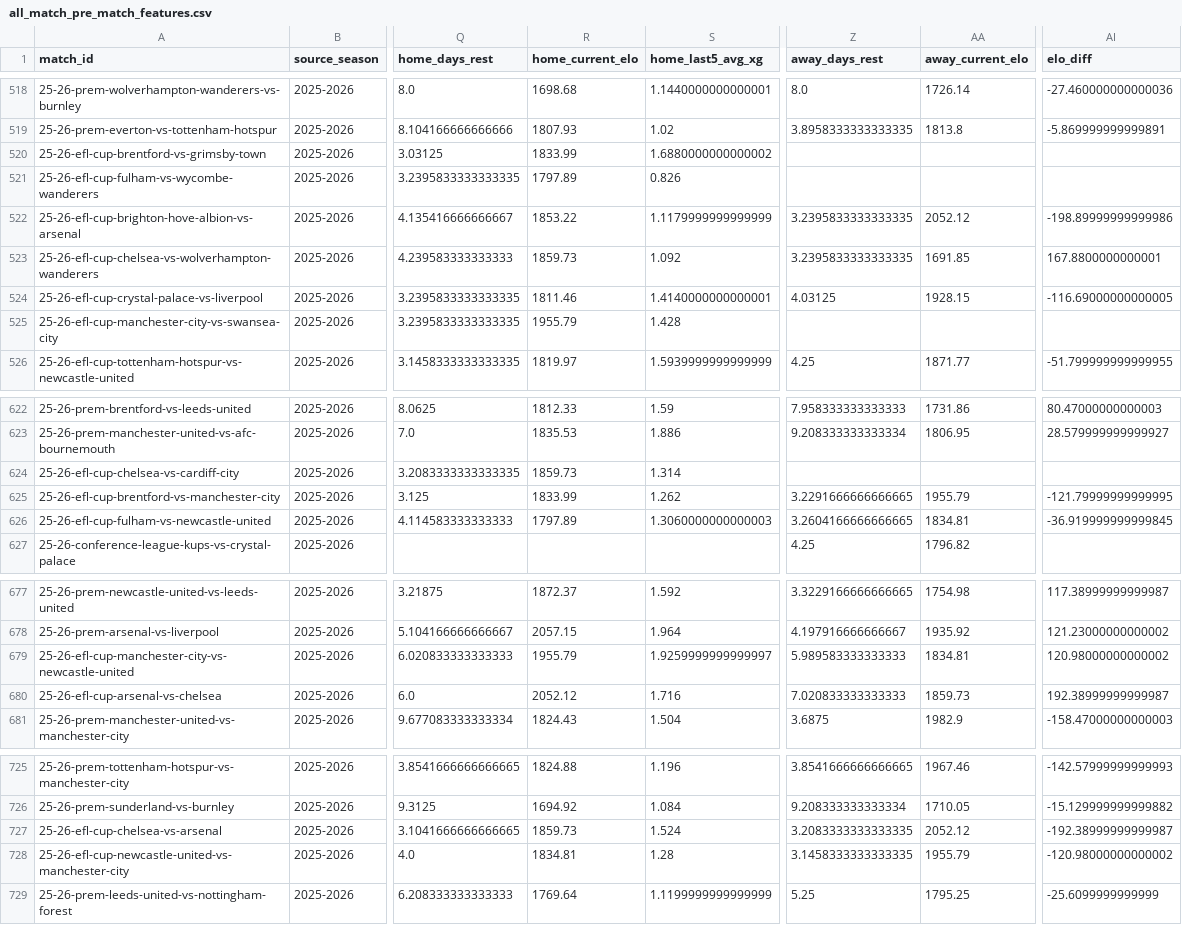
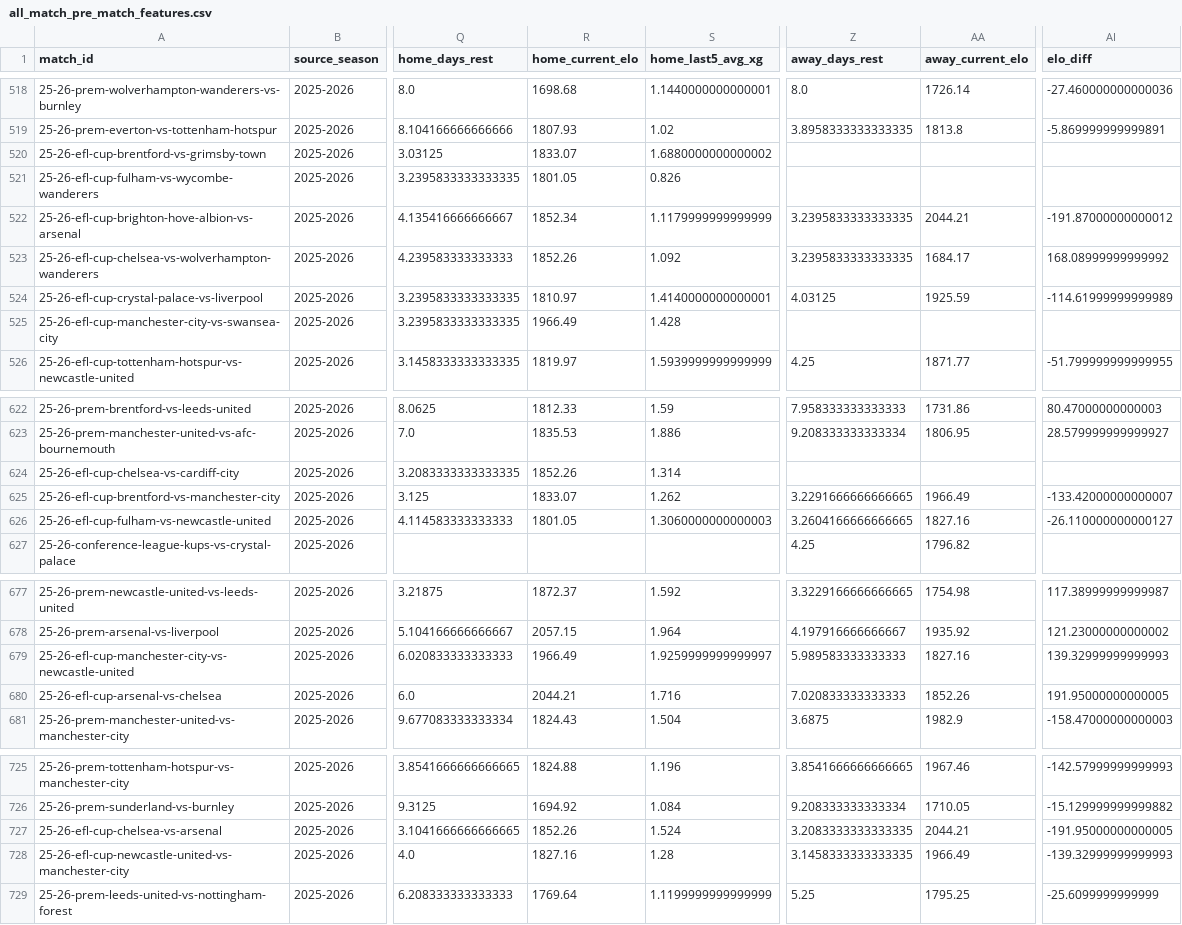
Before and after one commit to GiwinEdwin09/FPL-Predictor, a CSV file: data/features/all_match_pre_match_features.csv, drawn as a sheet; only a part is shown, gaps mark what is left out; the diff covers the shown part only; the diff names each change by its address in the sheet, - before the commit and + after, or states it on an @@ line.

```diff
--- a/data/features/all_match_pre_match_features.csv
+++ b/data/features/all_match_pre_match_features.csv
-R520 (home_current_elo): 1833.99
+R520 (home_current_elo): 1833.07
-R521 (home_current_elo): 1797.89
+R521 (home_current_elo): 1801.05
-R522 (home_current_elo): 1853.22
+R522 (home_current_elo): 1852.34
-AA522 (away_current_elo): 2052.12
+AA522 (away_current_elo): 2044.21
-AI522 (elo_diff): -198.89999999999986
+AI522 (elo_diff): -191.87000000000012
-R523 (home_current_elo): 1859.73
+R523 (home_current_elo): 1852.26
-AA523 (away_current_elo): 1691.85
+AA523 (away_current_elo): 1684.17
-AI523 (elo_diff): 167.8800000000001
+AI523 (elo_diff): 168.08999999999992
-R524 (home_current_elo): 1811.46
+R524 (home_current_elo): 1810.97
-AA524 (away_current_elo): 1928.15
+AA524 (away_current_elo): 1925.59
-AI524 (elo_diff): -116.69000000000005
+AI524 (elo_diff): -114.61999999999989
-R525 (home_current_elo): 1955.79
+R525 (home_current_elo): 1966.49
-R624 (home_current_elo): 1859.73
+R624 (home_current_elo): 1852.26
-R625 (home_current_elo): 1833.99
+R625 (home_current_elo): 1833.07
-AA625 (away_current_elo): 1955.79
+AA625 (away_current_elo): 1966.49
-AI625 (elo_diff): -121.79999999999995
+AI625 (elo_diff): -133.42000000000007
-R626 (home_current_elo): 1797.89
+R626 (home_current_elo): 1801.05
-AA626 (away_current_elo): 1834.81
+AA626 (away_current_elo): 1827.16
-AI626 (elo_diff): -36.919999999999845
+AI626 (elo_diff): -26.110000000000127
-R679 (home_current_elo): 1955.79
+R679 (home_current_elo): 1966.49
-AA679 (away_current_elo): 1834.81
+AA679 (away_current_elo): 1827.16
-AI679 (elo_diff): 120.98000000000002
+AI679 (elo_diff): 139.32999999999993
-R680 (home_current_elo): 2052.12
+R680 (home_current_elo): 2044.21
-AA680 (away_current_elo): 1859.73
+AA680 (away_current_elo): 1852.26
-AI680 (elo_diff): 192.38999999999987
+AI680 (elo_diff): 191.95000000000005
-R727 (home_current_elo): 1859.73
+R727 (home_current_elo): 1852.26
-AA727 (away_current_elo): 2052.12
+AA727 (away_current_elo): 2044.21
-AI727 (elo_diff): -192.38999999999987
+AI727 (elo_diff): -191.95000000000005
-R728 (home_current_elo): 1834.81
+R728 (home_current_elo): 1827.16
-AA728 (away_current_elo): 1955.79
+AA728 (away_current_elo): 1966.49
-AI728 (elo_diff): -120.98000000000002
+AI728 (elo_diff): -139.32999999999993
```
Also changed, not shown: 38 edited cells elsewhere in this file, data/matches.csv, data/players.csv, 6 other files.
